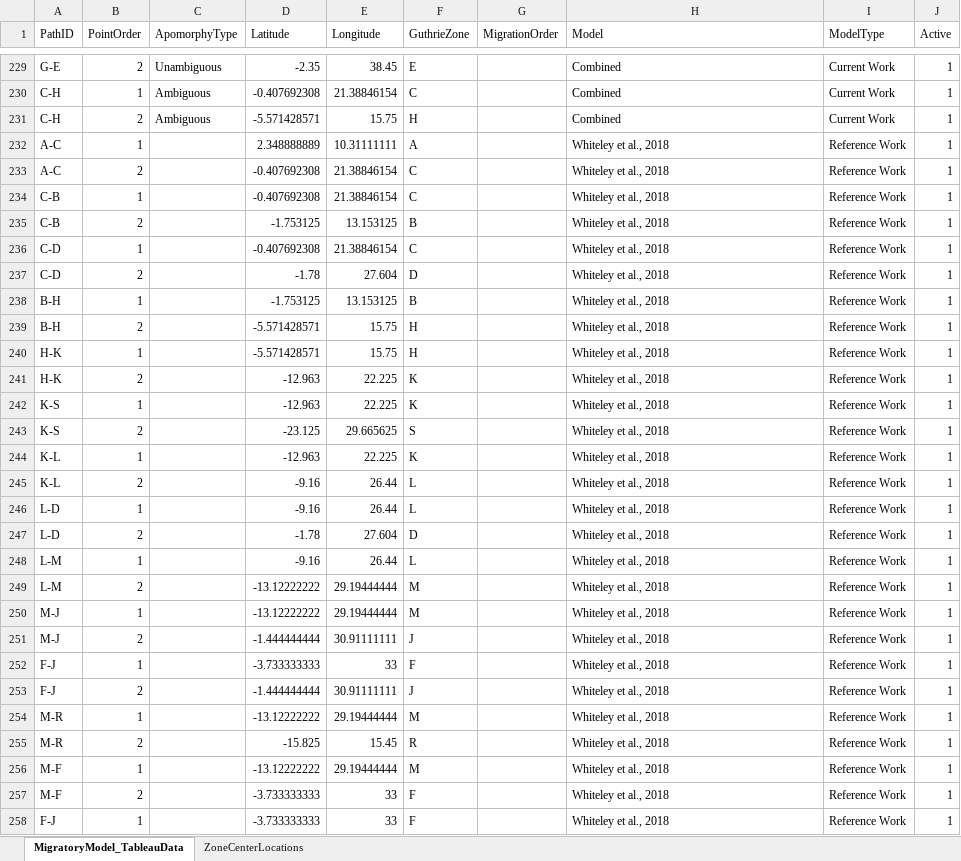
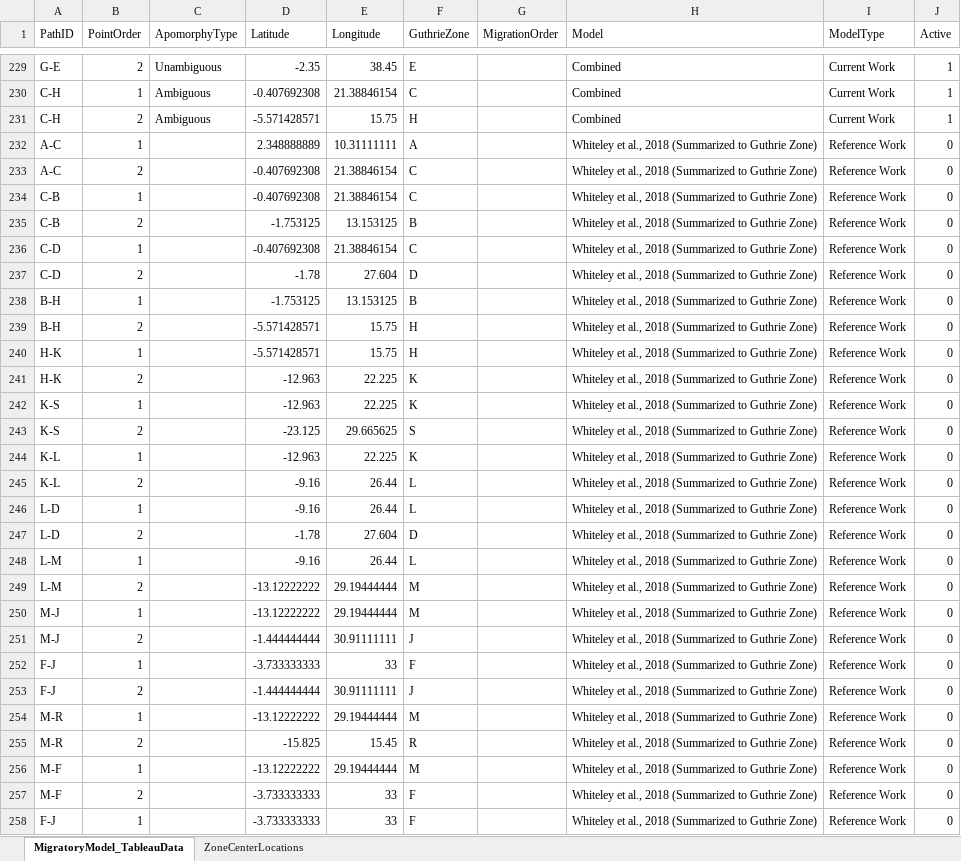
Before and after one commit to colbyford/ACLED-Bantu, an Excel workbook: amnh/datasets/MigratoryModel/CombinedMigratoryModel_GuthrieZone_Path - AllModels.xlsx, sheet MigratoryModel_TableauData, drawn as a sheet; only a part is shown, gaps mark what is left out; values as stored, in another font and other column widths than the file's, no borders; the diff covers the shown part only; the diff names each change by its address in the sheet, - before the commit and + after, or states it on an @@ line.

Commit message:
Update coordinates for Whiteley map

```diff
--- a/amnh/datasets/MigratoryModel/CombinedMigratoryModel_GuthrieZone_Path - AllModels.xlsx (sheet MigratoryModel_TableauData)
+++ b/amnh/datasets/MigratoryModel/CombinedMigratoryModel_GuthrieZone_Path - AllModels.xlsx (sheet MigratoryModel_TableauData)
-H232:H258 (Model): Whiteley et al., 2018
+H232:H258 (Model): Whiteley et al., 2018 (Summarized to Guthrie Zone)
-J232:J258 (Active): 1
+J232:J258 (Active): 0
```
Also changed, not shown: 136 added rows and 106 edited cells elsewhere in this sheet, amnh/mapping/maps/coordinates.xlsx, 1 other file.
